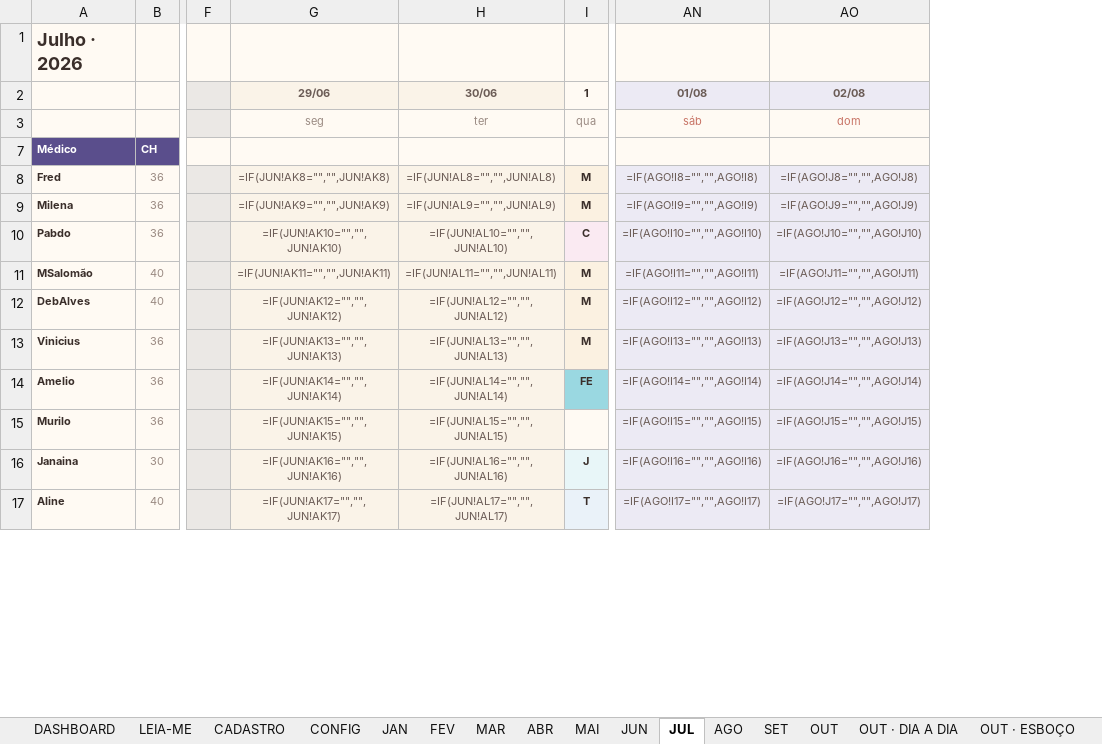
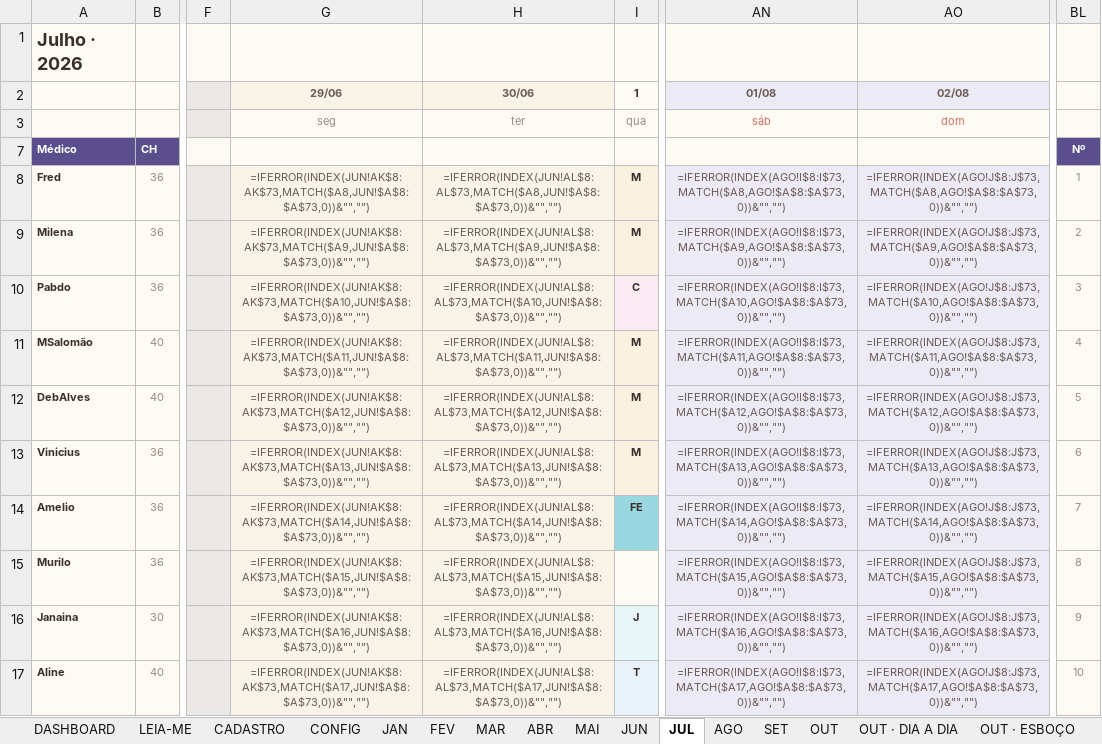
Before and after one commit to marcosgvs/colo-ritmo, an Excel workbook: docs/escala-tools/Escala UTI HCB 2026 - unificada v4.xlsx, sheet JUL, drawn as a sheet; only a part is shown, gaps mark what is left out; values as stored, in another font and other column widths than the file's, no borders; formulas without a stored value are shown as written; conditional formats not drawn; removed rows and columns are numbered as before the commit, all else as after; the diff names each change by its address in the sheet, - before the commit and + after, or states it on an @@ line.

```diff
--- a/docs/escala-tools/Escala UTI HCB 2026 - unificada v4.xlsx (sheet JUL)
+++ b/docs/escala-tools/Escala UTI HCB 2026 - unificada v4.xlsx (sheet JUL)
-column G, rows 2-17: 29/06 | seg |  | =IF(JUN!AK8="","",JUN!AK8) | =IF(JUN!AK9="","",JUN!AK9) | =IF(JUN!AK10="","",JUN!AK10) | =IF(JUN!AK11="","",JUN!AK11) | =IF(JUN!AK12="","",JUN!AK12) | =IF(JUN!AK13="","",JUN!AK13) | =IF(JUN!AK14="","",JUN!AK14) | =IF(JUN!AK15="","",JUN!AK15) | =IF(JUN!AK16="","",JUN!AK16) | =IF(JUN!AK17="","",JUN!AK17)
-column H, rows 2-17: 30/06 | ter |  | =IF(JUN!AL8="","",JUN!AL8) | =IF(JUN!AL9="","",JUN!AL9) | =IF(JUN!AL10="","",JUN!AL10) | =IF(JUN!AL11="","",JUN!AL11) | =IF(JUN!AL12="","",JUN!AL12) | =IF(JUN!AL13="","",JUN!AL13) | =IF(JUN!AL14="","",JUN!AL14) | =IF(JUN!AL15="","",JUN!AL15) | =IF(JUN!AL16="","",JUN!AL16) | =IF(JUN!AL17="","",JUN!AL17)
+column G, rows 2-17: 29/06 | seg |  | =IFERROR(INDEX(JUN!AK$8:AK$73,MATCH($A8,JUN!$A$8:$A$73,0))&"","") | =IFERROR(INDEX(JUN!AK$8:AK$73,MATCH($A9,JUN!$A$8:$A$73,0))&"","") | =IFERROR(INDEX(JUN!AK$8:AK$73,MATCH($A10,JUN!$A$8:$A$73,0))&"","") | =IFERROR(INDEX(JUN!AK$8:AK$73,MATCH($A11,JUN!$A$8:$A$73,0))&"","") | =IFERROR(INDEX(JUN!AK$8:AK$73,MATCH($A12,JUN!$A$8:$A$73,0))&"","") | =IFERROR(INDEX(JUN!AK$8:AK$73,MATCH($A13,JUN!$A$8:$A$73,0))&"","") | =IFERROR(INDEX(JUN!AK$8:AK$73,MATCH($A14,JUN!$A$8:$A$73,0))&"","") | =IFERROR(INDEX(JUN!AK$8:AK$73,MATCH($A15,JUN!$A$8:$A$73,0))&"","") | =IFERROR(INDEX(JUN!AK$8:AK$73,MATCH($A16,JUN!$A$8:$A$73,0))&"","") | =IFERROR(INDEX(JUN!AK$8:AK$73,MATCH($A17,JUN!$A$8:$A$73,0))&"","")
+column H, rows 2-17: 30/06 | ter |  | =IFERROR(INDEX(JUN!AL$8:AL$73,MATCH($A8,JUN!$A$8:$A$73,0))&"","") | =IFERROR(INDEX(JUN!AL$8:AL$73,MATCH($A9,JUN!$A$8:$A$73,0))&"","") | =IFERROR(INDEX(JUN!AL$8:AL$73,MATCH($A10,JUN!$A$8:$A$73,0))&"","") | =IFERROR(INDEX(JUN!AL$8:AL$73,MATCH($A11,JUN!$A$8:$A$73,0))&"","") | =IFERROR(INDEX(JUN!AL$8:AL$73,MATCH($A12,JUN!$A$8:$A$73,0))&"","") | =IFERROR(INDEX(JUN!AL$8:AL$73,MATCH($A13,JUN!$A$8:$A$73,0))&"","") | =IFERROR(INDEX(JUN!AL$8:AL$73,MATCH($A14,JUN!$A$8:$A$73,0))&"","") | =IFERROR(INDEX(JUN!AL$8:AL$73,MATCH($A15,JUN!$A$8:$A$73,0))&"","") | =IFERROR(INDEX(JUN!AL$8:AL$73,MATCH($A16,JUN!$A$8:$A$73,0))&"","") | =IFERROR(INDEX(JUN!AL$8:AL$73,MATCH($A17,JUN!$A$8:$A$73,0))&"","")
-column AN, rows 2-17: 01/08 | sáb |  | =IF(AGO!I8="","",AGO!I8) | =IF(AGO!I9="","",AGO!I9) | =IF(AGO!I10="","",AGO!I10) | =IF(AGO!I11="","",AGO!I11) | =IF(AGO!I12="","",AGO!I12) | =IF(AGO!I13="","",AGO!I13) | =IF(AGO!I14="","",AGO!I14) | =IF(AGO!I15="","",AGO!I15) | =IF(AGO!I16="","",AGO!I16) | =IF(AGO!I17="","",AGO!I17)
-column AO, rows 2-17: 02/08 | dom |  | =IF(AGO!J8="","",AGO!J8) | =IF(AGO!J9="","",AGO!J9) | =IF(AGO!J10="","",AGO!J10) | =IF(AGO!J11="","",AGO!J11) | =IF(AGO!J12="","",AGO!J12) | =IF(AGO!J13="","",AGO!J13) | =IF(AGO!J14="","",AGO!J14) | =IF(AGO!J15="","",AGO!J15) | =IF(AGO!J16="","",AGO!J16) | =IF(AGO!J17="","",AGO!J17)
+column AN, rows 2-17: 01/08 | sáb |  | =IFERROR(INDEX(AGO!I$8:I$73,MATCH($A8,AGO!$A$8:$A$73,0))&"","") | =IFERROR(INDEX(AGO!I$8:I$73,MATCH($A9,AGO!$A$8:$A$73,0))&"","") | =IFERROR(INDEX(AGO!I$8:I$73,MATCH($A10,AGO!$A$8:$A$73,0))&"","") | =IFERROR(INDEX(AGO!I$8:I$73,MATCH($A11,AGO!$A$8:$A$73,0))&"","") | =IFERROR(INDEX(AGO!I$8:I$73,MATCH($A12,AGO!$A$8:$A$73,0))&"","") | =IFERROR(INDEX(AGO!I$8:I$73,MATCH($A13,AGO!$A$8:$A$73,0))&"","") | =IFERROR(INDEX(AGO!I$8:I$73,MATCH($A14,AGO!$A$8:$A$73,0))&"","") | =IFERROR(INDEX(AGO!I$8:I$73,MATCH($A15,AGO!$A$8:$A$73,0))&"","") | =IFERROR(INDEX(AGO!I$8:I$73,MATCH($A16,AGO!$A$8:$A$73,0))&"","") | =IFERROR(INDEX(AGO!I$8:I$73,MATCH($A17,AGO!$A$8:$A$73,0))&"","")
+column AO, rows 2-17: 02/08 | dom |  | =IFERROR(INDEX(AGO!J$8:J$73,MATCH($A8,AGO!$A$8:$A$73,0))&"","") | =IFERROR(INDEX(AGO!J$8:J$73,MATCH($A9,AGO!$A$8:$A$73,0))&"","") | =IFERROR(INDEX(AGO!J$8:J$73,MATCH($A10,AGO!$A$8:$A$73,0))&"","") | =IFERROR(INDEX(AGO!J$8:J$73,MATCH($A11,AGO!$A$8:$A$73,0))&"","") | =IFERROR(INDEX(AGO!J$8:J$73,MATCH($A12,AGO!$A$8:$A$73,0))&"","") | =IFERROR(INDEX(AGO!J$8:J$73,MATCH($A13,AGO!$A$8:$A$73,0))&"","") | =IFERROR(INDEX(AGO!J$8:J$73,MATCH($A14,AGO!$A$8:$A$73,0))&"","") | =IFERROR(INDEX(AGO!J$8:J$73,MATCH($A15,AGO!$A$8:$A$73,0))&"","") | =IFERROR(INDEX(AGO!J$8:J$73,MATCH($A16,AGO!$A$8:$A$73,0))&"","") | =IFERROR(INDEX(AGO!J$8:J$73,MATCH($A17,AGO!$A$8:$A$73,0))&"","")
+column BL, rows 7-17: Nº | 1 | 2 | 3 | 4 | 5 | 6 | 7 | 8 | 9 | 10
```
Also changed, not shown: sheet PAINEL ANO, sheet SENIOR, sheet NOV, sheet MAR, sheet AGO, sheet FEV, 9 more sheets, other sheet tabs, 3 other files.
